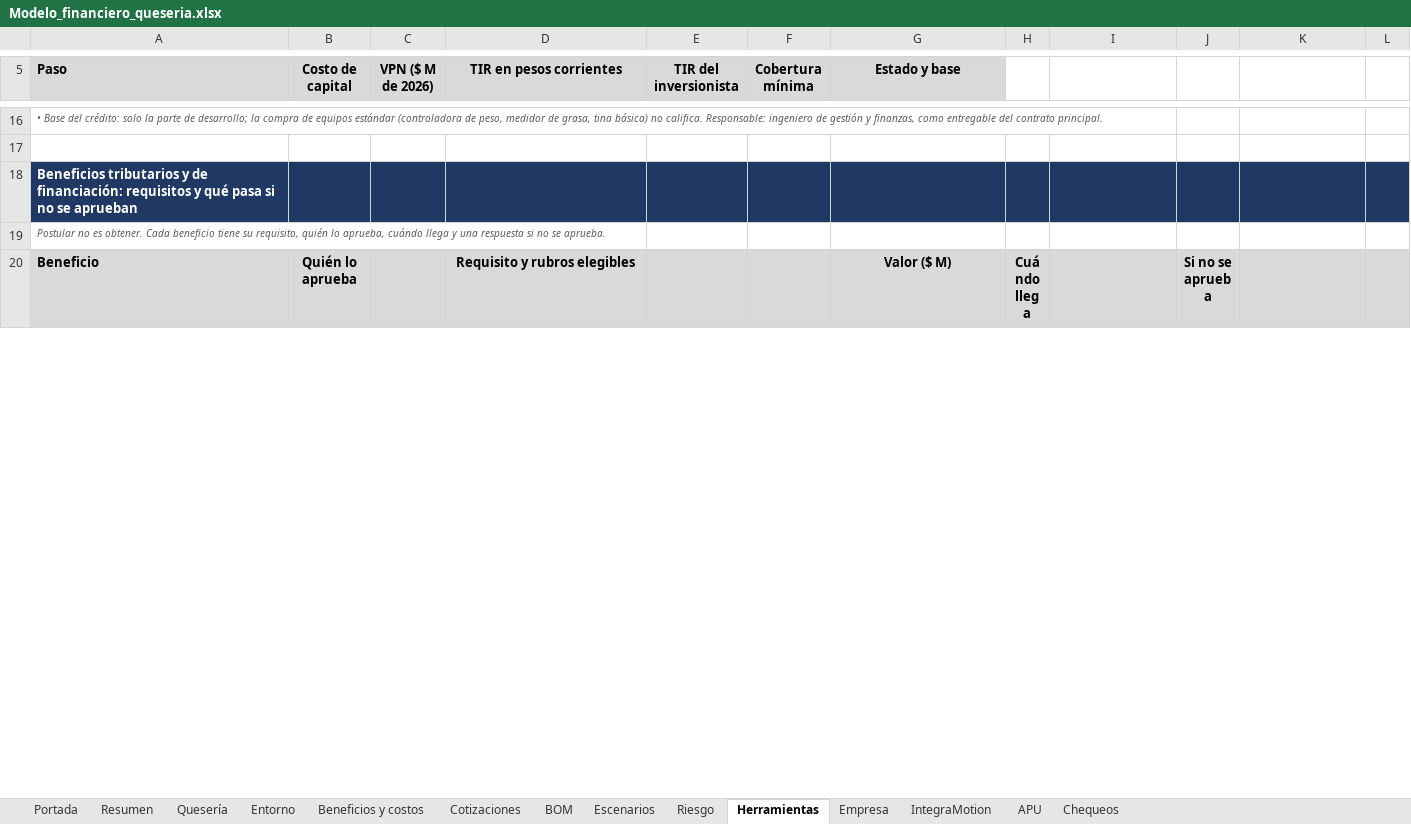
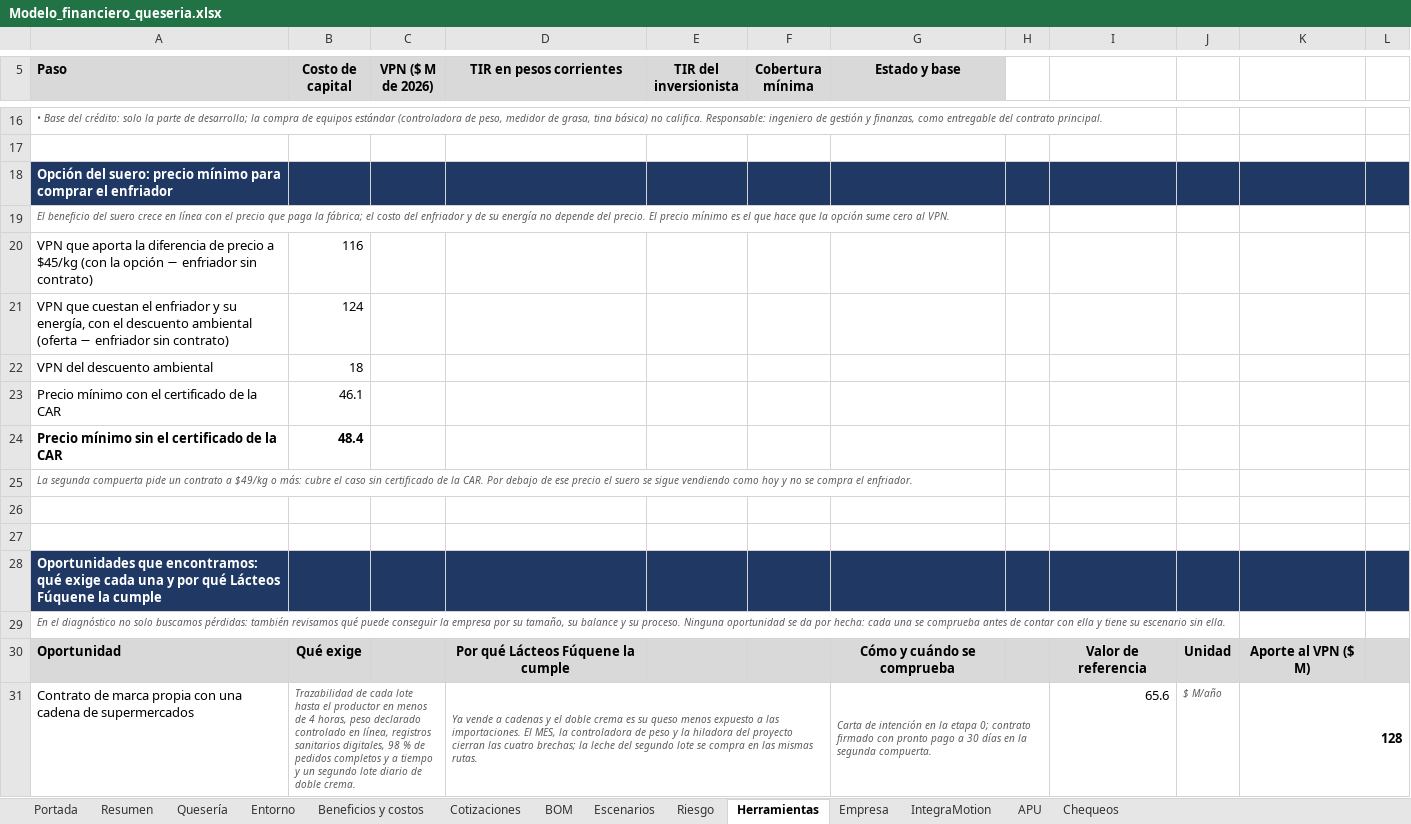
Before and after one commit to SantiagoOsp/IngeLac---Soluciones-industriales, an Excel workbook: Produccion y finanzas/Modelo_financiero_queseria.xlsx, sheet Herramientas, drawn as a sheet; only a part is shown, gaps mark what is left out; the shorter side is filled out with more unchanged rows; values as stored, in another font and other column widths than the file's, no borders; the diff covers the shown part only; the diff names each change by its address in the sheet, - before the commit and + after, or states it on an @@ line.

Commit message:
Oportunidades con sus condiciones, opción del suero, informe ejecutivo y diseño del ERP

```diff
--- a/Produccion y finanzas/Modelo_financiero_queseria.xlsx (sheet Herramientas)
+++ b/Produccion y finanzas/Modelo_financiero_queseria.xlsx (sheet Herramientas)
+row 18: Opción del suero: precio mínimo para comprar el enfriador
+row 19: El beneficio del suero crece en línea con el precio que paga la fábrica; el costo del enfriador y de su energía no depende del precio. El precio mínimo es el que hace que la opción sume cero al VPN.
+row 20: VPN que aporta la diferencia de precio a $45/kg (con la opción − enfriador sin contrato) | 116
+row 21: VPN que cuestan el enfriador y su energía, con el descuento ambiental (oferta − enfriador sin contrato) | 124
+row 22: VPN del descuento ambiental | 18
+row 23: Precio mínimo con el certificado de la CAR | 46.1
+row 24: Precio mínimo sin el certificado de la CAR | 48.4
+row 25: La segunda compuerta pide un contrato a $49/kg o más: cubre el caso sin certificado de la CAR. Por debajo de ese precio el suero se sigue vendiendo como hoy y no se compra el enfriador.
+row 26: (empty)
+row 27: (empty)
+row 28: Oportunidades que encontramos: qué exige cada una y por qué Lácteos Fúquene la cumple
+row 29: En el diagnóstico no solo buscamos pérdidas: también revisamos qué puede conseguir la empresa por su tamaño, su balance y su proceso. Ninguna oportunidad se da por hecha: cada una se comprueba antes de contar con ella y tiene su escenario sin ella.
+row 30: Oportunidad | Qué exige |  | Por qué Lácteos Fúquene la cumple |  |  | Cómo y cuándo se comprueba |  | Valor de referencia | Unidad | Aporte al VPN ($ M)
+row 31: Contrato de marca propia con una cadena de supermercados | Trazabilidad de cada lote hasta el productor en menos de 4 horas, peso declarado controlado en línea, registros sanitarios digitales, 98 % de pedidos completos y a tiempo y un segundo lote diario de doble crema. |  | Ya vende a cadenas y el doble crema es su queso menos expuesto a las importaciones. El MES, la controladora de peso y la hiladora del proyecto cierran las cuatro brechas; la leche del segundo lote se compra en las mismas rutas. |  |  | Carta de intención en la etapa 0; contrato firmado con pronto pago a 30 días en la segunda compuerta. |  | 65.6 | $ M/año | 128
```
Also changed, not shown: 9 added rows, 1 removed row and 41 edited cells elsewhere in this sheet, sheet Escenarios, sheet Quesería, sheet Beneficios y costos, sheet Empresa, sheet Resumen, sheet Riesgo, 4 more sheets, formulas that keep their value, hidden cells, charts or pictures, 11 other files.
